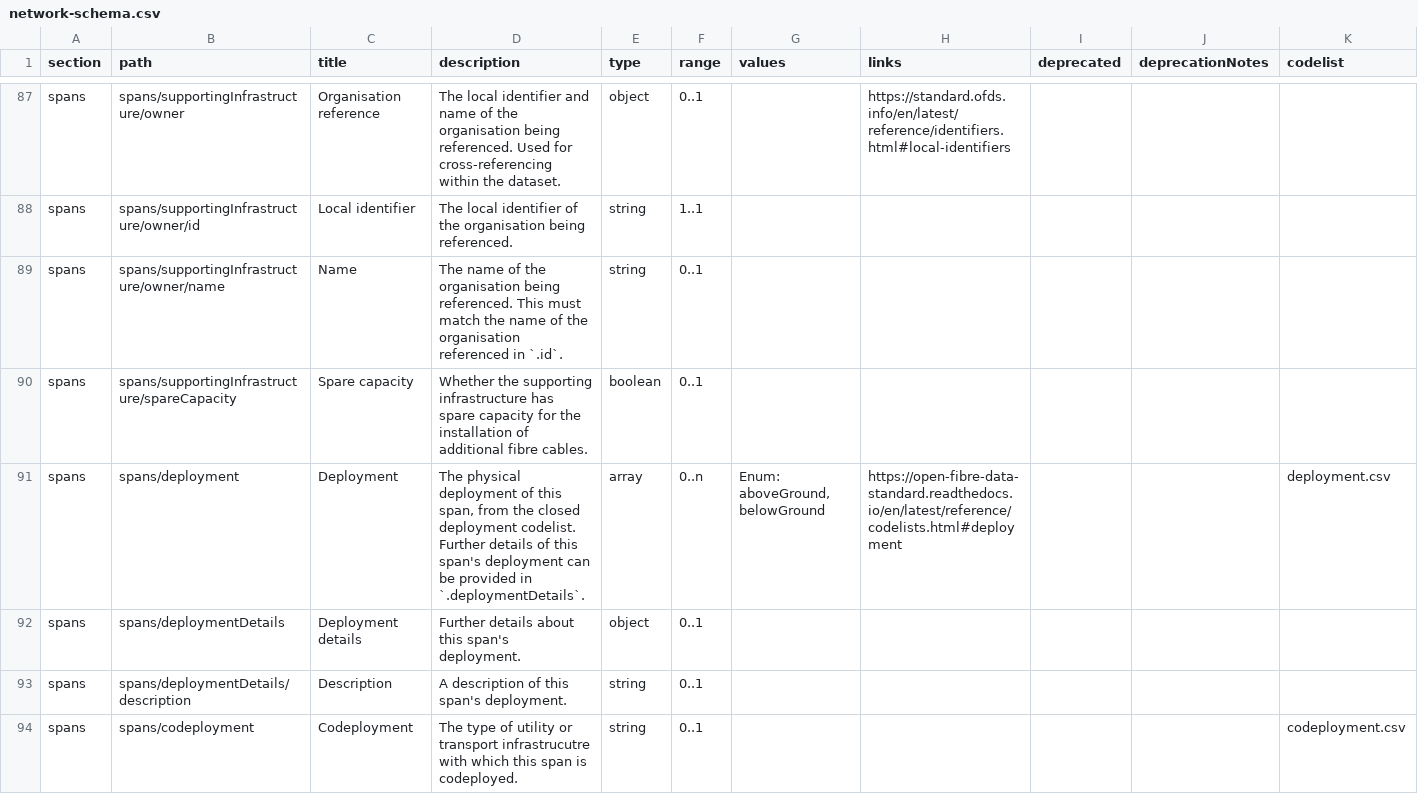
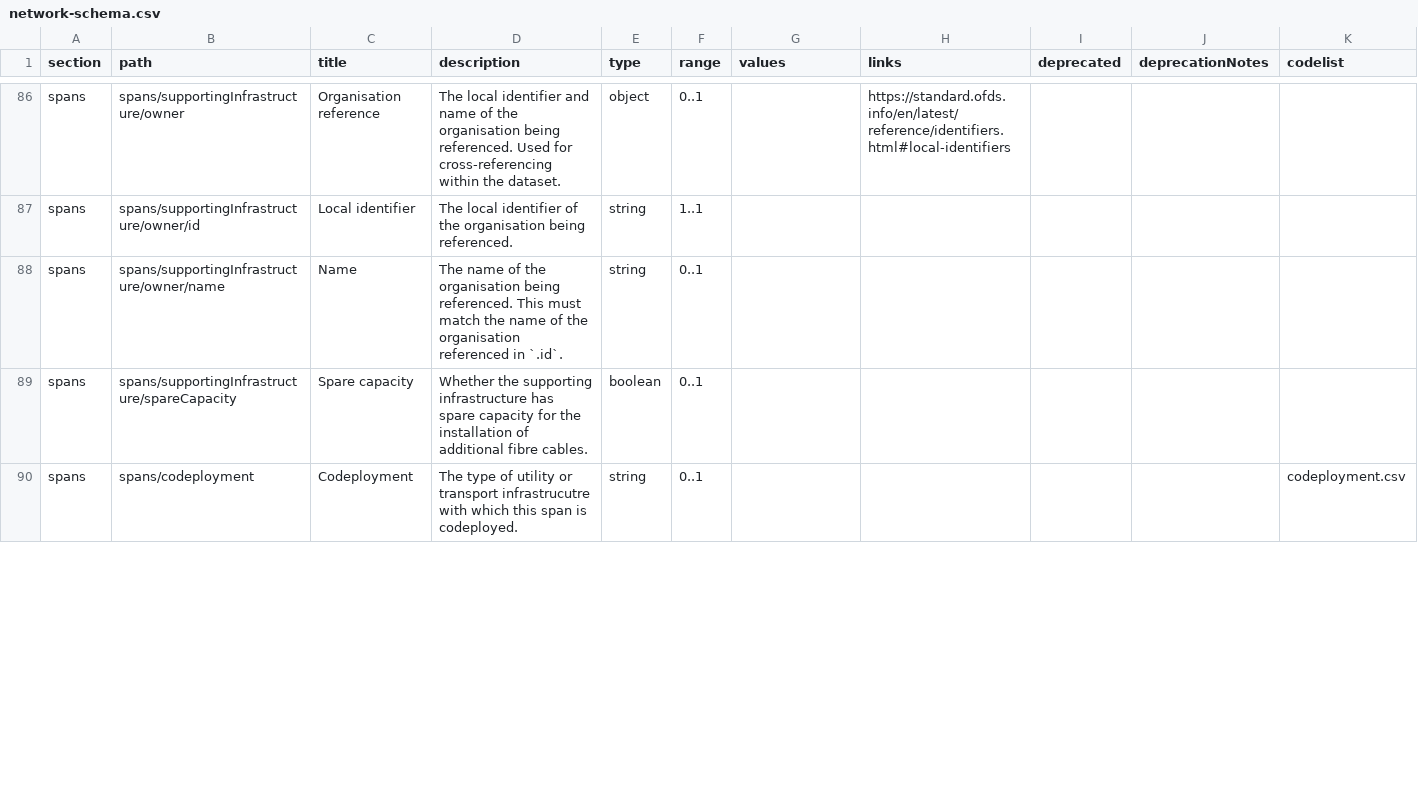
Before and after one commit to Open-Telecoms-Data/open-fibre-data-standard, a CSV file: schema/network-schema.csv, drawn as a sheet; only a part is shown, gaps mark what is left out; the diff covers the shown part only.

```diff
--- a/schema/network-schema.csv
+++ b/schema/network-schema.csv
@@ -98,5 +97,2 @@ spans,spans/supportingInfrastructure/owner/name,Name,The name of the organisatio
 spans,spans/supportingInfrastructure/spareCapacity,Spare capacity,Whether the supporting infrastructure has spare capacity for the installation of additional fibre cables.,boolean,0..1,,,,,
-spans,spans/deployment,Deployment,"The physical deployment of this span, from the closed deployment codelist. Further details of this span's deployment can be provided in `.deploymentDetails`.",array,0..n,"Enum: aboveGround, belowGround",https://open-fibre-data-standard.readthedocs.io/en/latest/reference/codelists.html#deployment,,,deployment.csv
-spans,spans/deploymentDetails,Deployment details,Further details about this span's deployment.,object,0..1,,,,,
-spans,spans/deploymentDetails/description,Description,A description of this span's deployment.,string,0..1,,,,,
 spans,spans/codeployment,Codeployment,The type of utility or transport infrastrucutre with which this span is codeployed.,string,0..1,,,,,codeployment.csv
```
Also changed, not shown: 1 removed row and 2 edited cells elsewhere in this file, examples/csv/spans.csv, examples/csv/template/spans.csv, 4 other files.
